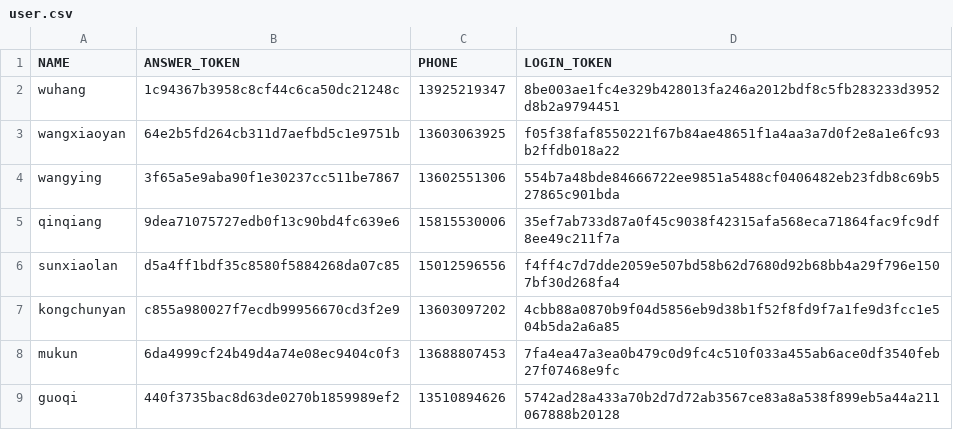
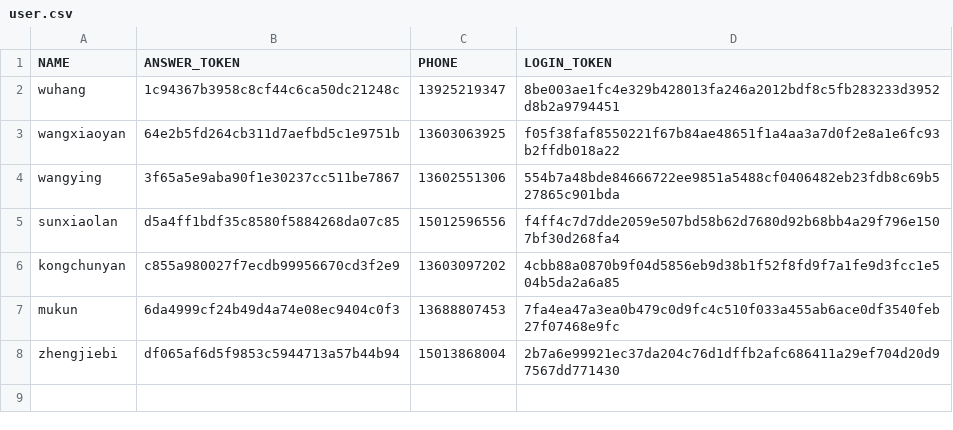
Before and after one commit to fonoisrev/auto-answer, a CSV file: data/user.csv, drawn as a sheet; removed rows and columns are numbered as before the commit, all else as after; the diff names each change by its address in the sheet, - before the commit and + after, or states it on an @@ line.

```diff
--- a/data/user.csv
+++ b/data/user.csv
-row 5: qinqiang | 9dea71075727edb0f13c90bd4fc639e6 | 15815530006 | 35ef7ab733d87a0f45c9038f42315afa568eca71864fac9fc9df8ee49c211f7a
-row 9: guoqi | 440f3735bac8d63de0270b1859989ef2 | 13510894626 | 5742ad28a433a70b2d7d72ab3567ce83a8a538f899eb5a44a211067888b20128
+row 8: zhengjiebi | df065af6d5f9853c5944713a57b44b94 | 15013868004 | 2b7a6e99921ec37da204c76d1dffb2afc686411a29ef704d20d97567dd771430
```
Also changed, not shown: 2 other files.
